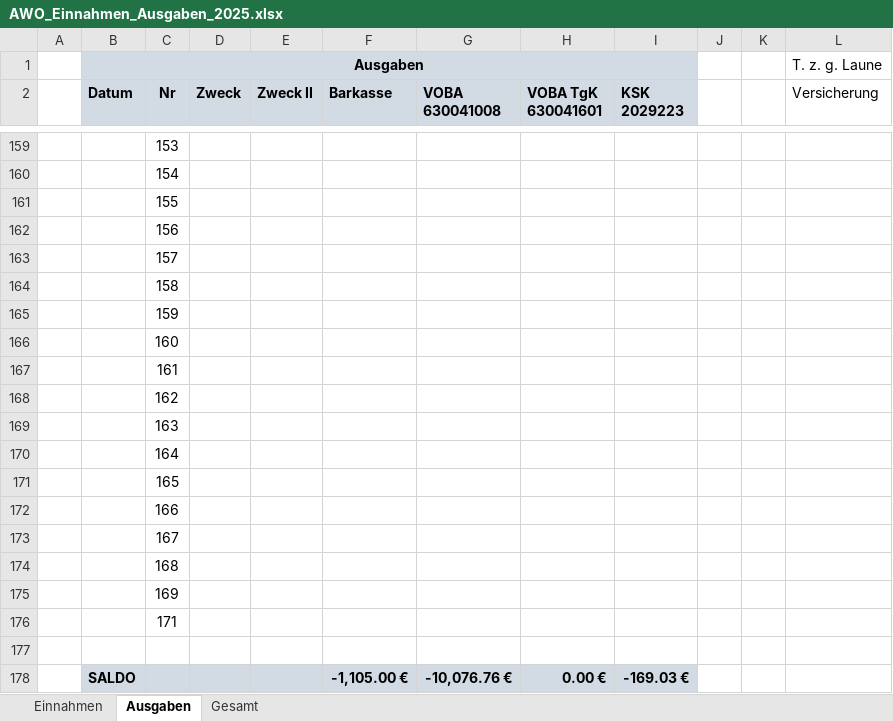
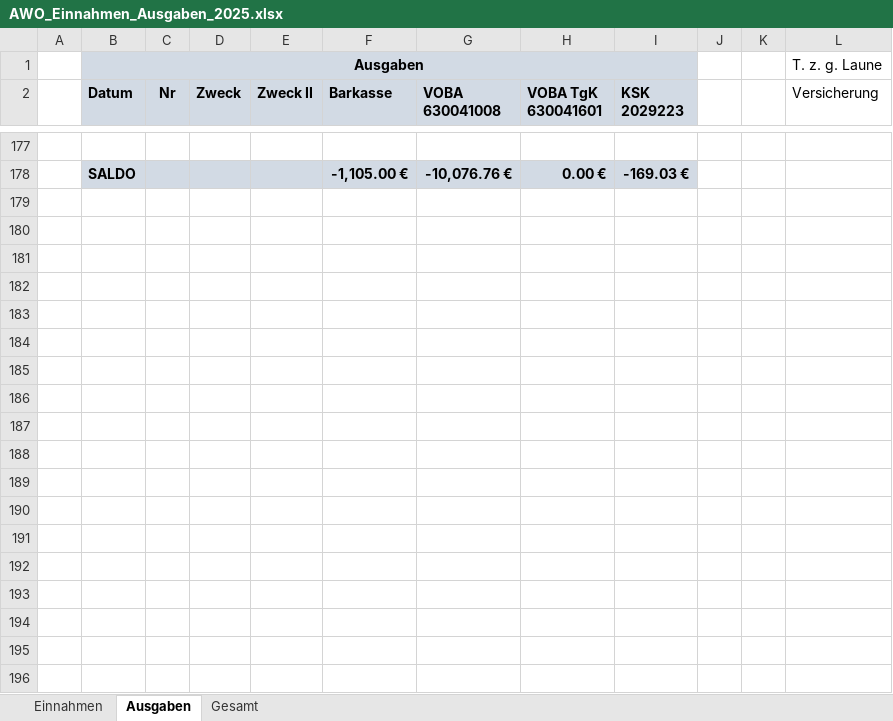
Before and after one commit to bwildner/AWO, an Excel workbook: 2025/AWO_Einnahmen_Ausgaben_2025.xlsx, sheet Ausgaben, drawn as a sheet; only a part is shown, gaps mark what is left out; values as stored, in another font and other column widths than the file's, no borders; conditional formats not drawn; the diff covers the shown part only; the diff names each change by its address in the sheet, - before the commit and + after, or states it on an @@ line.

```diff
--- a/2025/AWO_Einnahmen_Ausgaben_2025.xlsx (sheet Ausgaben)
+++ b/2025/AWO_Einnahmen_Ausgaben_2025.xlsx (sheet Ausgaben)
@@ row 159 hidden:  |  | 153 @@
@@ row 160 hidden:  |  | 154 @@
@@ row 161 hidden:  |  | 155 @@
@@ row 162 hidden:  |  | 156 @@
@@ row 163 hidden:  |  | 157 @@
@@ row 164 hidden:  |  | 158 @@
@@ row 165 hidden:  |  | 159 @@
@@ row 166 hidden:  |  | 160 @@
@@ row 167 hidden:  |  | 161 @@
@@ row 168 hidden:  |  | 162 @@
@@ row 169 hidden:  |  | 163 @@
@@ row 170 hidden:  |  | 164 @@
@@ row 171 hidden:  |  | 165 @@
@@ row 172 hidden:  |  | 166 @@
@@ row 173 hidden:  |  | 167 @@
@@ row 174 hidden:  |  | 168 @@
@@ row 175 hidden:  |  | 169 @@
@@ row 176 hidden:  |  | 171 @@
```
Also changed, not shown: 143 hidden or unhidden rows and 13 edited cells elsewhere in this sheet, sheet Gesamt, sheet Einnahmen, 26 other files.
